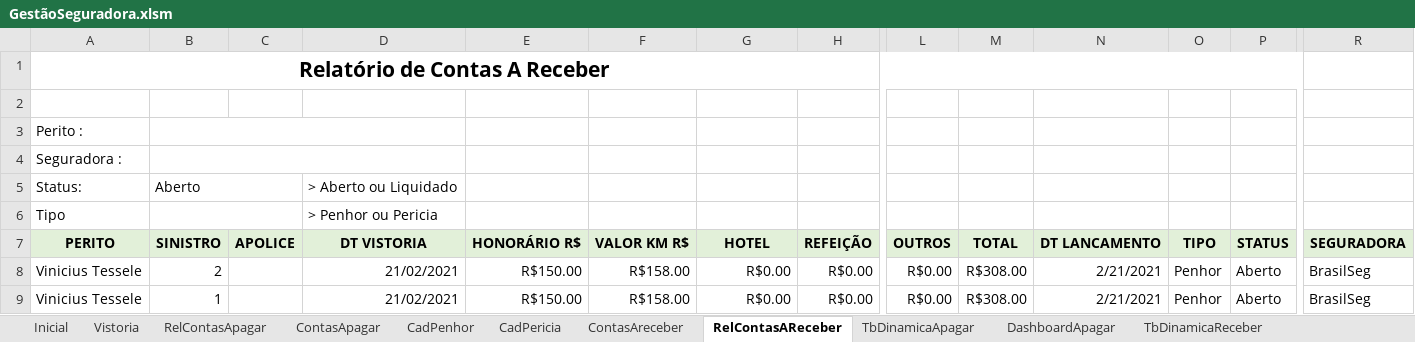
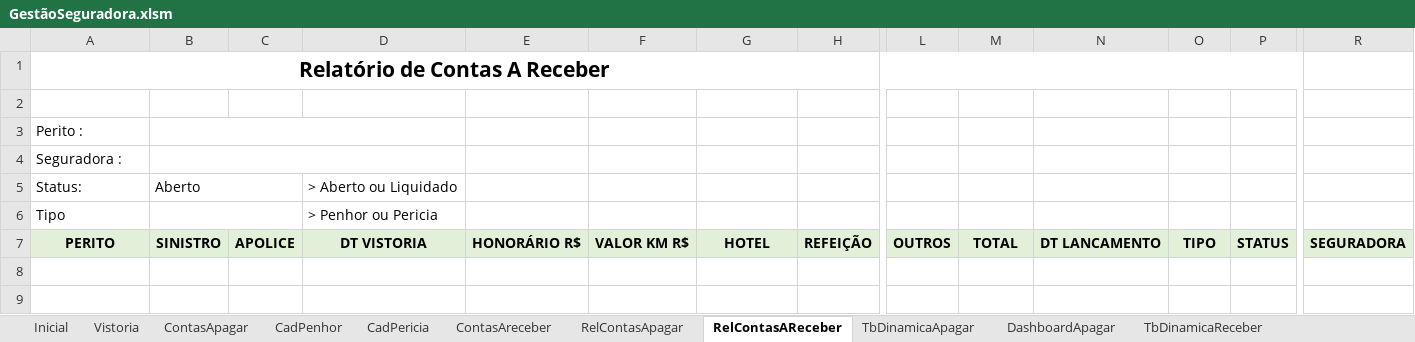
Before and after one commit to vinitessele/Excel, an Excel workbook: GestãoSeguradora.xlsm, sheet RelContasAReceber, drawn as a sheet; only a part is shown, gaps mark what is left out; values as stored, in another font and other column widths than the file's, no borders; charts and pictures not drawn; rows hold the shown columns only; the diff names each change by its address in the sheet, - before the commit and + after, or states it on an @@ line.

```diff
--- a/GestãoSeguradora.xlsm (sheet RelContasAReceber)
+++ b/GestãoSeguradora.xlsm (sheet RelContasAReceber)
@@ sheet tab order changed: Inicial | Vistoria | ContasApagar | CadPenhor | CadPericia | ContasAreceber | RelContasApagar | RelContasAReceber | TbDinamicaApagar | DashboardApagar | TbDinamicaReceber @@
-row 8: Vinicius Tessele | 2 |  | 21/02/2021 | R$150.00 | R$158.00 | R$0.00 | R$0.00 | R$0.00 | R$308.00 | 2/21/2021 | Penhor | Aberto | BrasilSeg
-row 9: Vinicius Tessele | 1 |  | 21/02/2021 | R$150.00 | R$158.00 | R$0.00 | R$0.00 | R$0.00 | R$308.00 | 2/21/2021 | Penhor | Aberto | BrasilSeg
```
Also changed, not shown: sheet TbDinamicaReceber, sheet TbDinamicaApagar, sheet CadPericia, sheet CadPerito, sheet CadPenhor, sheet CadSeguradora, 4 more sheets, formulas that keep their value, hidden cells, charts or pictures.
